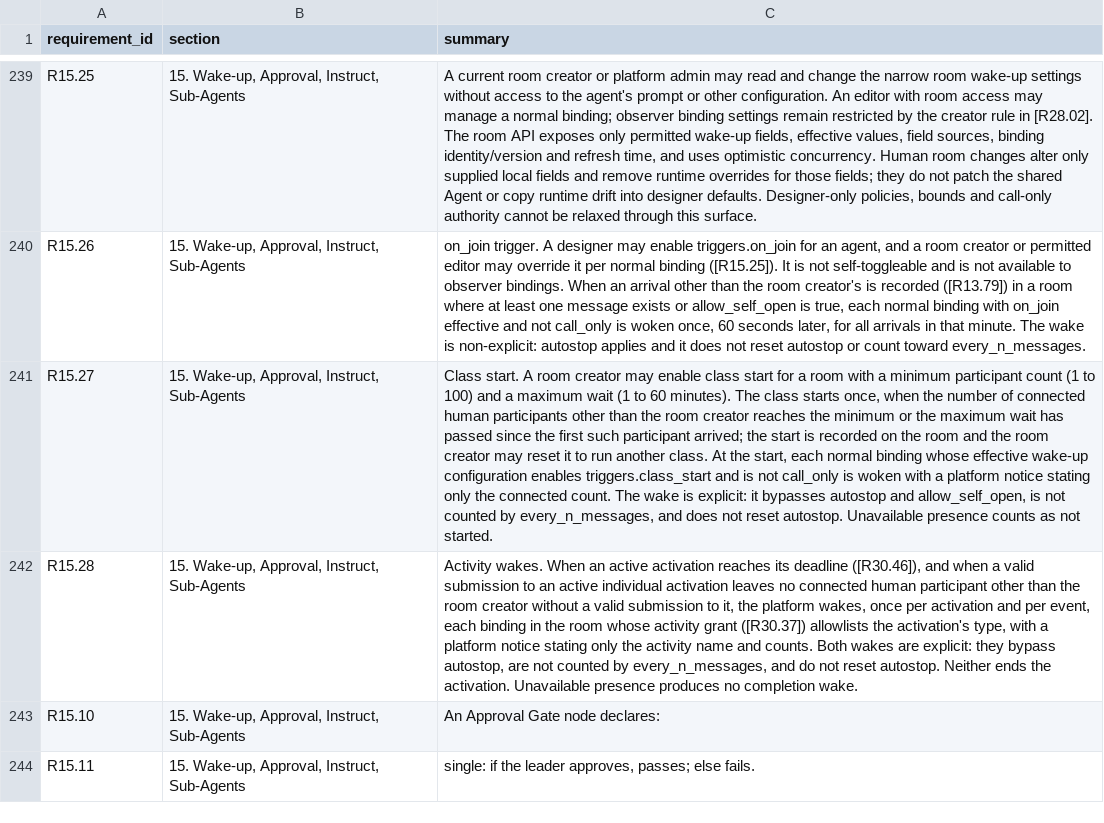
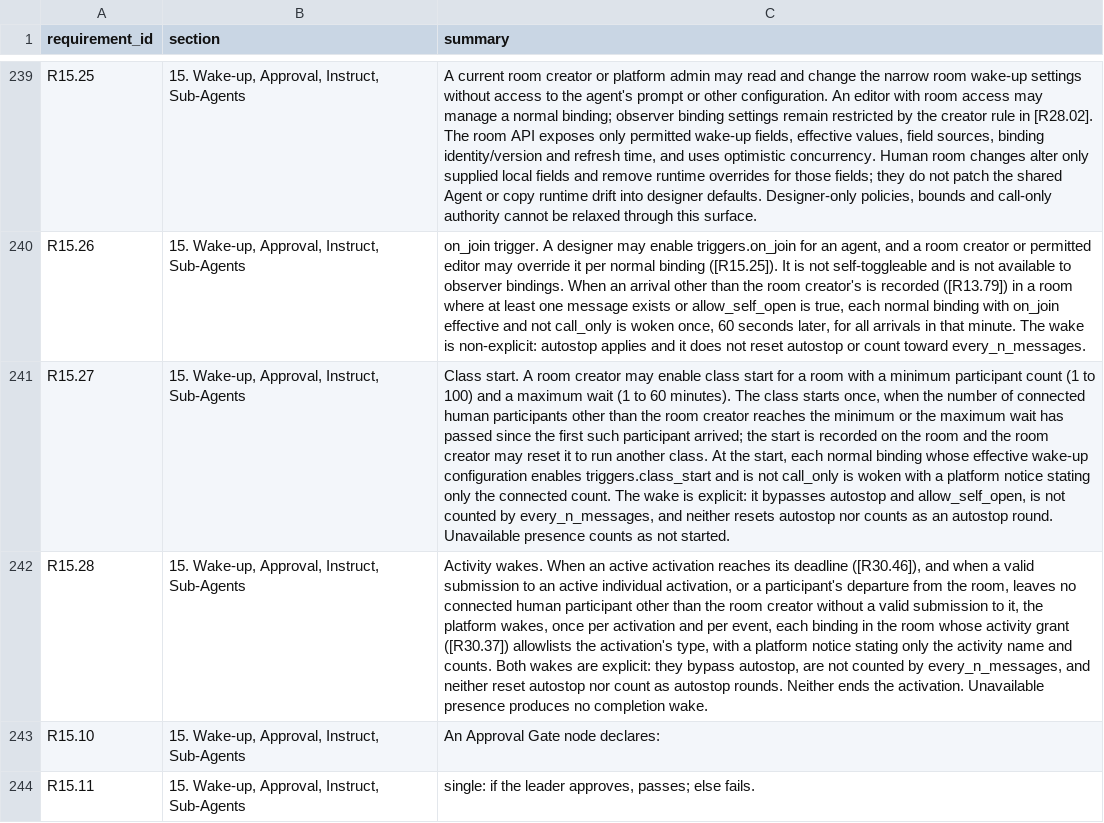
Before and after one commit to Research-Center-for-Smart-Learning-RCSL/Smart-MultiAgent-Platform, a CSV file: docs/traceability.csv, drawn as a sheet; only a part is shown, gaps mark what is left out; the diff names each change by its address in the sheet, - before the commit and + after, or states it on an @@ line.

Commit message:
docs(review): regenerate traceability for the R15.27 and R15.28 wording

```diff
--- a/docs/traceability.csv
+++ b/docs/traceability.csv
-C241 (summary): …every_n_messages, and does not reset autostop. Unavailable presence…
+C241 (summary): …every_n_messages, and neither resets autostop nor counts as an autostop round. Unavailable presence…
-C242 (summary): …active individual activation leaves no connected human participant other than the room creator without a valid submission to it, the platform wakes, once per activation and per event, each binding in the room whose activity grant ([R30.37]) allowlists the activation's type, with a platform notice stating only the activity name and counts. Both wakes are explicit: they bypass autostop, are not counted by every_n_messages, and do not reset autostop. Neither ends…
+C242 (summary): …active individual activation, or a participant's departure from the room, leaves no connected human participant other than the room creator without a valid submission to it, the platform wakes, once per activation and per event, each binding in the room whose activity grant ([R30.37]) allowlists the activation's type, with a platform notice stating only the activity name and counts. Both wakes are explicit: they bypass autostop, are not counted by every_n_messages, and neither reset autostop nor count as autostop rounds. Neither ends…
```
